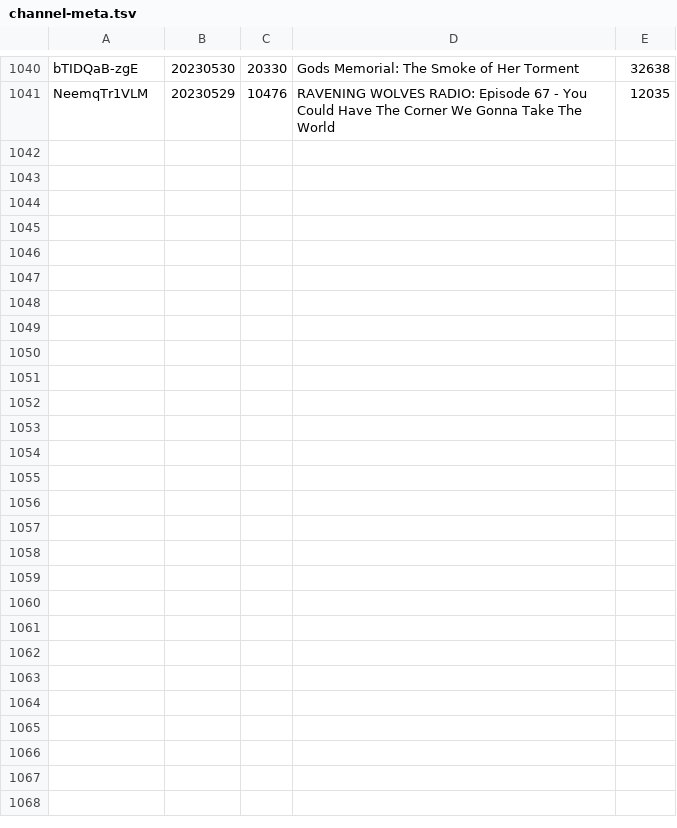
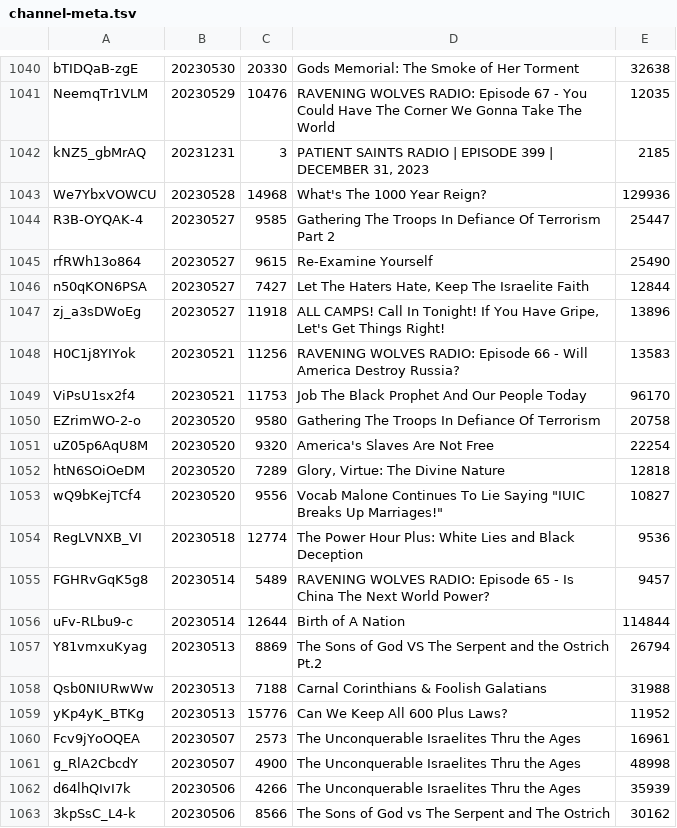
Before and after one commit to DevSecObie/cyberjudah, a TSV file: blog/channel-meta.tsv, drawn as a sheet; only a part is shown, gaps mark what is left out; the diff names each change by its address in the sheet, - before the commit and + after, or states it on an @@ line.

```diff
--- a/blog/channel-meta.tsv
+++ b/blog/channel-meta.tsv
+row 1042: kNZ5_gbMrAQ | 20231231 | 3 | PATIENT SAINTS RADIO | EPISODE 399 | DECEMBER 31, 2023 | 2185
+row 1043: We7YbxVOWCU | 20230528 | 14968 | What's The 1000 Year Reign? | 129936
+row 1044: R3B-OYQAK-4 | 20230527 | 9585 | Gathering The Troops In Defiance Of Terrorism Part 2 | 25447
+row 1045: rfRWh13o864 | 20230527 | 9615 | Re-Examine Yourself | 25490
+row 1046: n50qKON6PSA | 20230527 | 7427 | Let The Haters Hate, Keep The Israelite Faith | 12844
+row 1047: zj_a3sDWoEg | 20230527 | 11918 | ALL CAMPS! Call In Tonight! If You Have Gripe, Let's Get Things Right! | 13896
+row 1048: H0C1j8YIYok | 20230521 | 11256 | RAVENING WOLVES RADIO: Episode 66 - Will America Destroy Russia? | 13583
+row 1049: ViPsU1sx2f4 | 20230521 | 11753 | Job The Black Prophet And Our People Today | 96170
+row 1050: EZrimWO-2-o | 20230520 | 9580 | Gathering The Troops In Defiance Of Terrorism | 20758
+row 1051: uZ05p6AqU8M | 20230520 | 9320 | America's Slaves Are Not Free | 22254
+row 1052: htN6SOiOeDM | 20230520 | 7289 | Glory, Virtue: The Divine Nature | 12818
+row 1053: wQ9bKejTCf4 | 20230520 | 9556 | Vocab Malone Continues To Lie Saying "IUIC Breaks Up Marriages!" | 10827
+row 1054: RegLVNXB_VI | 20230518 | 12774 | The Power Hour Plus: White Lies and Black Deception | 9536
+row 1055: FGHRvGqK5g8 | 20230514 | 5489 | RAVENING WOLVES RADIO: Episode 65 - Is China The Next World Power? | 9457
+row 1056: uFv-RLbu9-c | 20230514 | 12644 | Birth of A Nation | 114844
+row 1057: Y81vmxuKyag | 20230513 | 8869 | The Sons of God VS The Serpent and the Ostrich Pt.2 | 26794
+row 1058: Qsb0NIURwWw | 20230513 | 7188 | Carnal Corinthians & Foolish Galatians | 31988
+row 1059: yKp4yK_BTKg | 20230513 | 15776 | Can We Keep All 600 Plus Laws? | 11952
+row 1060: Fcv9jYoOQEA | 20230507 | 2573 | The Unconquerable Israelites Thru the Ages | 16961
+row 1061: g_RlA2CbcdY | 20230507 | 4900 | The Unconquerable Israelites Thru the Ages | 48998
+row 1062: d64lhQIvI7k | 20230506 | 4266 | The Unconquerable Israelites Thru the Ages | 35939
+row 1063: 3kpSsC_L4-k | 20230506 | 8566 | The Sons of God vs The Serpent and The Ostrich | 30162
```
Also changed, not shown: blog/age-restricted.tsv, blog/no-captions.tsv, 22 other files.
